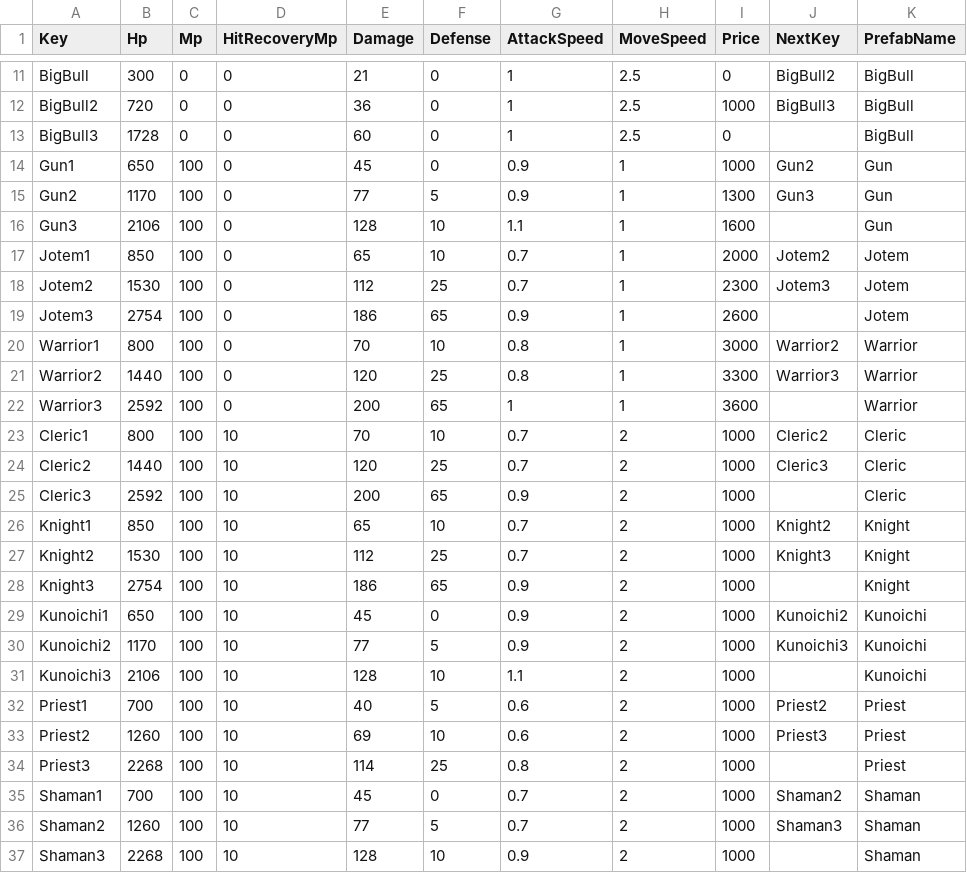
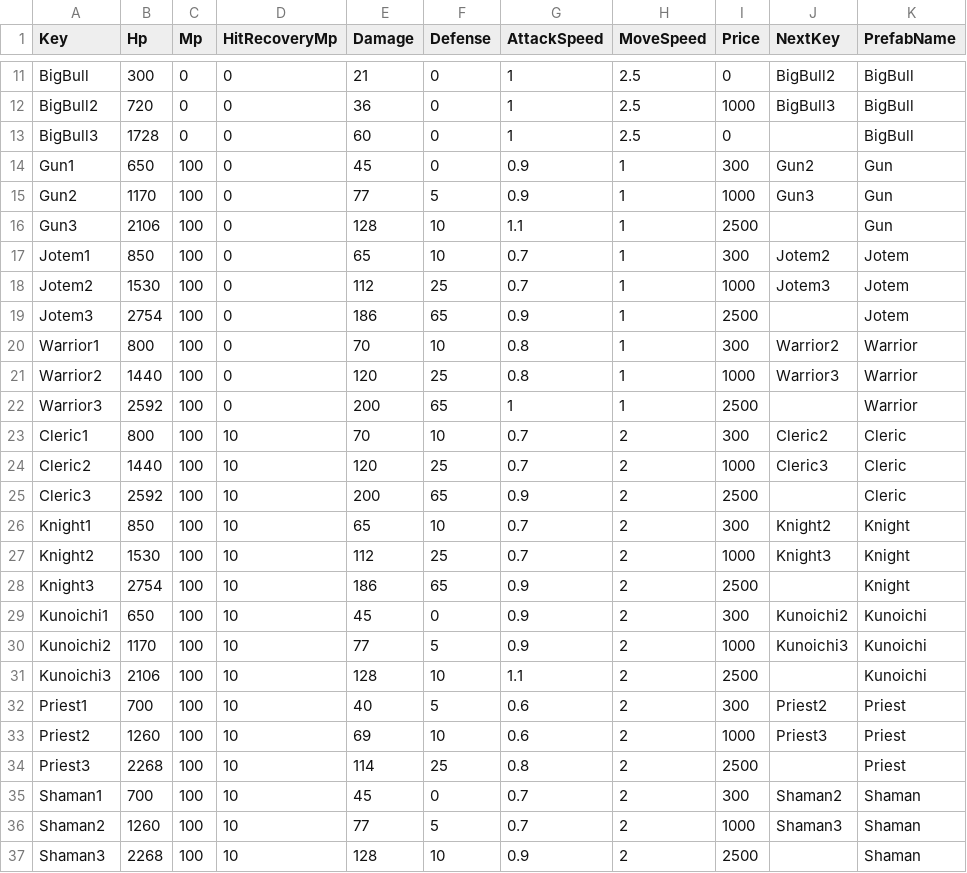
Before and after one commit to goodehd/MutantRampart, a CSV file: Assets/Resources/Data/CharacterData.csv, drawn as a sheet; only a part is shown, gaps mark what is left out.

```diff
--- a/Assets/Resources/Data/CharacterData.csv
+++ b/Assets/Resources/Data/CharacterData.csv
@@ -13,25 +13,25 @@ BigBull2,720,0,0,36,0,1,2.5,1000,BigBull3,BigBull
 BigBull3,1728,0,0,60,0,1,2.5,0,,BigBull
-Gun1,650,100,0,45,0,0.9,1,1000,Gun2,Gun
-Gun2,1170,100,0,77,5,0.9,1,1300,Gun3,Gun
-Gun3,2106,100,0,128,10,1.1,1,1600,,Gun
-Jotem1,850,100,0,65,10,0.7,1,2000,Jotem2,Jotem
-Jotem2,1530,100,0,112,25,0.7,1,2300,Jotem3,Jotem
-Jotem3,2754,100,0,186,65,0.9,1,2600,,Jotem
-Warrior1,800,100,0,70,10,0.8,1,3000,Warrior2,Warrior
-Warrior2,1440,100,0,120,25,0.8,1,3300,Warrior3,Warrior
-Warrior3,2592,100,0,200,65,1,1,3600,,Warrior
-Cleric1,800,100,10,70,10,0.7,2,1000,Cleric2,Cleric
+Gun1,650,100,0,45,0,0.9,1,300,Gun2,Gun
+Gun2,1170,100,0,77,5,0.9,1,1000,Gun3,Gun
+Gun3,2106,100,0,128,10,1.1,1,2500,,Gun
+Jotem1,850,100,0,65,10,0.7,1,300,Jotem2,Jotem
+Jotem2,1530,100,0,112,25,0.7,1,1000,Jotem3,Jotem
+Jotem3,2754,100,0,186,65,0.9,1,2500,,Jotem
+Warrior1,800,100,0,70,10,0.8,1,300,Warrior2,Warrior
+Warrior2,1440,100,0,120,25,0.8,1,1000,Warrior3,Warrior
+Warrior3,2592,100,0,200,65,1,1,2500,,Warrior
+Cleric1,800,100,10,70,10,0.7,2,300,Cleric2,Cleric
 Cleric2,1440,100,10,120,25,0.7,2,1000,Cleric3,Cleric
-Cleric3,2592,100,10,200,65,0.9,2,1000,,Cleric
-Knight1,850,100,10,65,10,0.7,2,1000,Knight2,Knight
+Cleric3,2592,100,10,200,65,0.9,2,2500,,Cleric
+Knight1,850,100,10,65,10,0.7,2,300,Knight2,Knight
 Knight2,1530,100,10,112,25,0.7,2,1000,Knight3,Knight
-Knight3,2754,100,10,186,65,0.9,2,1000,,Knight
-Kunoichi1,650,100,10,45,0,0.9,2,1000,Kunoichi2,Kunoichi
+Knight3,2754,100,10,186,65,0.9,2,2500,,Knight
+Kunoichi1,650,100,10,45,0,0.9,2,300,Kunoichi2,Kunoichi
 Kunoichi2,1170,100,10,77,5,0.9,2,1000,Kunoichi3,Kunoichi
-Kunoichi3,2106,100,10,128,10,1.1,2,1000,,Kunoichi
-Priest1,700,100,10,40,5,0.6,2,1000,Priest2,Priest
+Kunoichi3,2106,100,10,128,10,1.1,2,2500,,Kunoichi
+Priest1,700,100,10,40,5,0.6,2,300,Priest2,Priest
 Priest2,1260,100,10,69,10,0.6,2,1000,Priest3,Priest
-Priest3,2268,100,10,114,25,0.8,2,1000,,Priest
-Shaman1,700,100,10,45,0,0.7,2,1000,Shaman2,Shaman
+Priest3,2268,100,10,114,25,0.8,2,2500,,Priest
+Shaman1,700,100,10,45,0,0.7,2,300,Shaman2,Shaman
 Shaman2,1260,100,10,77,5,0.7,2,1000,Shaman3,Shaman
-Shaman3,2268,100,10,128,10,0.9,2,1000,,Shaman
+Shaman3,2268,100,10,128,10,0.9,2,2500,,Shaman
```
Also changed, not shown: Assets/Resources/Data/RoomData.csv, 14 other files.
